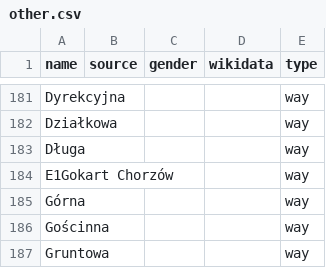
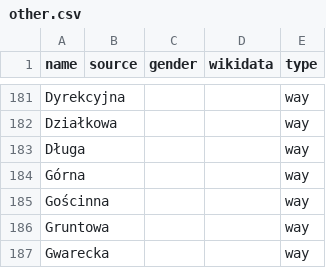
Before and after one commit to EqualStreetNames/equalstreetnames-chorzow, a CSV file: data/other.csv, drawn as a sheet; only a part is shown, gaps mark what is left out; the shorter side is filled out with more unchanged rows.

```diff
--- a/data/other.csv
+++ b/data/other.csv
@@ -183,3 +183,2 @@ Działkowa,,,,way
 Długa,,,,way
-"E1Gokart Chorzów",,,,way
 Górna,,,,way
```
Also changed, not shown: data/gender.csv, 2 other files.
